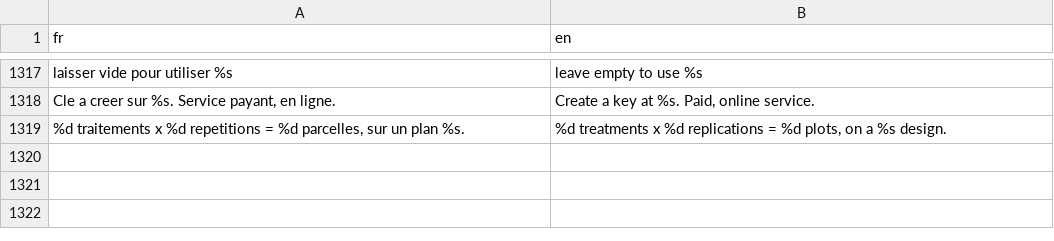
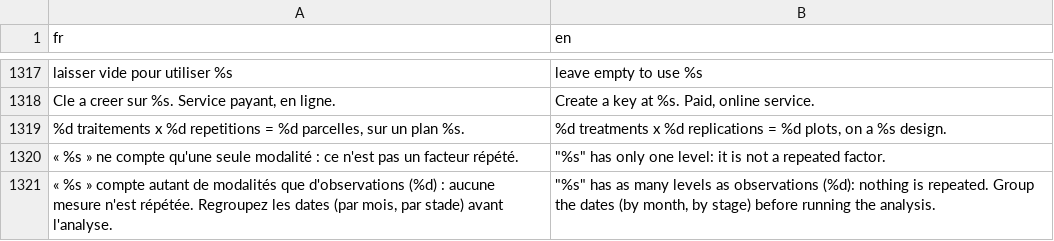
Before and after one commit to houphouet/hstat, a CSV file: inst/app/i18n/fr-en.csv, drawn as a sheet; only a part is shown, gaps mark what is left out; the diff names each change by its address in the sheet, - before the commit and + after, or states it on an @@ line.

```diff
--- a/inst/app/i18n/fr-en.csv
+++ b/inst/app/i18n/fr-en.csv
+row 1320: « %s » ne compte qu'une seule modalité : ce n'est pas un facteur répété. | "%s" has only one level: it is not a repeated factor.
+row 1321: « %s » compte autant de modalités que d'observations (%d) : aucune mesure n'est répétée. Regroupez les dates (par mois, par stade) avant l'analyse. | "%s" has as many levels as observations (%d): nothing is repeated. Group the dates (by month, by stage) before running the analysis.
```
Also changed, not shown: 5 other files.
